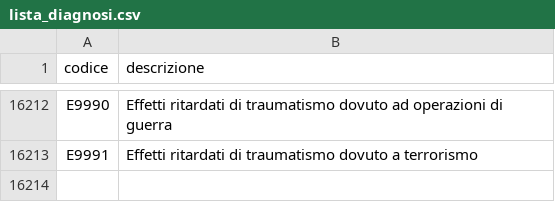
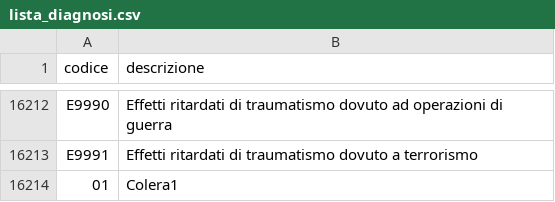
Before and after one commit to metarete/sd_module_manager, a CSV file: public/file/lista_diagnosi.csv, drawn as a sheet; only a part is shown, gaps mark what is left out; the diff names each change by its address in the sheet, - before the commit and + after, or states it on an @@ line.

Commit message:
Modifica comando di inserimento diagnosi. Aggiunta delle sole diagnosi nuove in caso di rilancio del comando

```diff
--- a/public/file/lista_diagnosi.csv
+++ b/public/file/lista_diagnosi.csv
+row 16214: 01 | Colera1
```
Also changed, not shown: 3 other files.
